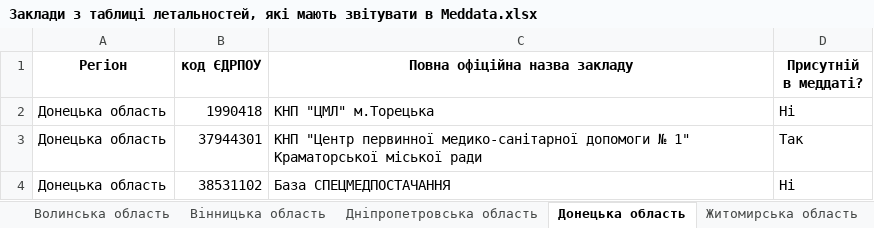
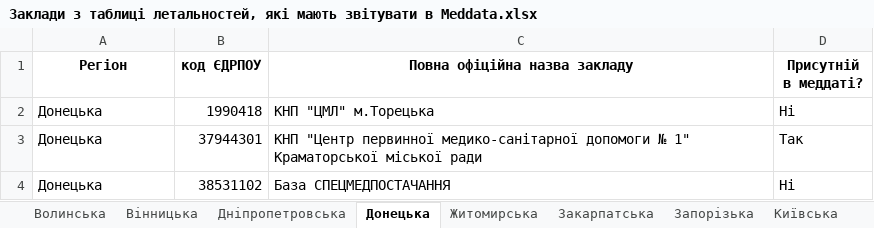
Before and after one commit to NonPersistentMind/VacPlanner, an Excel workbook: Results/Заклади з таблиці летальностей, які мають звітувати в Meddata.xlsx, sheet Донецька, drawn as a sheet; values as stored, in another font and other column widths than the file's, no borders; the diff names each change by its address in the sheet, - before the commit and + after, or states it on an @@ line.

```diff
--- a/Results/Заклади з таблиці летальностей, які мають звітувати в Meddata.xlsx (sheet Донецька)
+++ b/Results/Заклади з таблиці летальностей, які мають звітувати в Meddata.xlsx (sheet Донецька)
-sheet tab: Волинська область
+sheet tab: Волинська
-sheet tab: Вінницька область
+sheet tab: Вінницька
-sheet tab: Дніпропетровська область
+sheet tab: Дніпропетровська
-sheet tab: Донецька область
+sheet tab: Донецька
-sheet tab: Житомирська область
+sheet tab: Житомирська
-A2:A4 (Регіон): Донецька область
+A2:A4 (Регіон): Донецька
```
Also changed, not shown: sheet Хмельницька, sheet Дніпропетровська, sheet Харківська, sheet Одеська, sheet Полтавська, sheet Київська, 15 more sheets, other sheet tabs, Results/Заклади з таблиці ЦГЗ, які мають звітувати в Meddata.xlsx, Results/Заклади з таблиці антирабічної допомоги, які мають звітувати в Meddata.xlsx, 8 other files.
